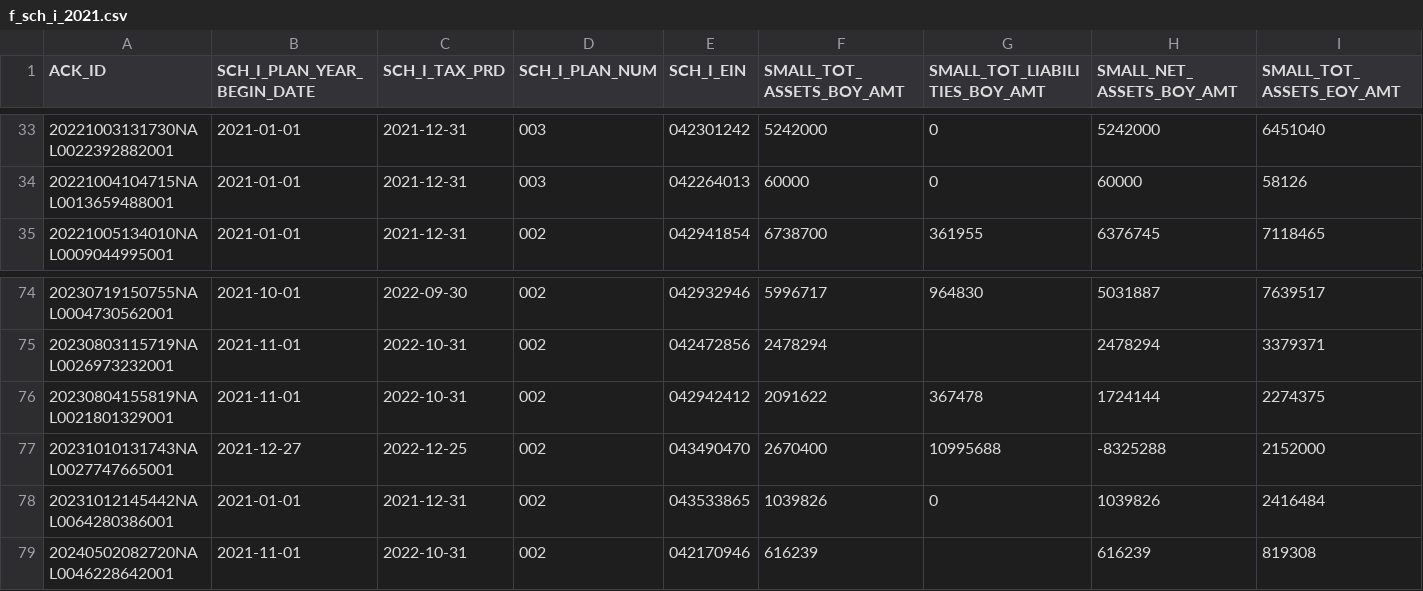
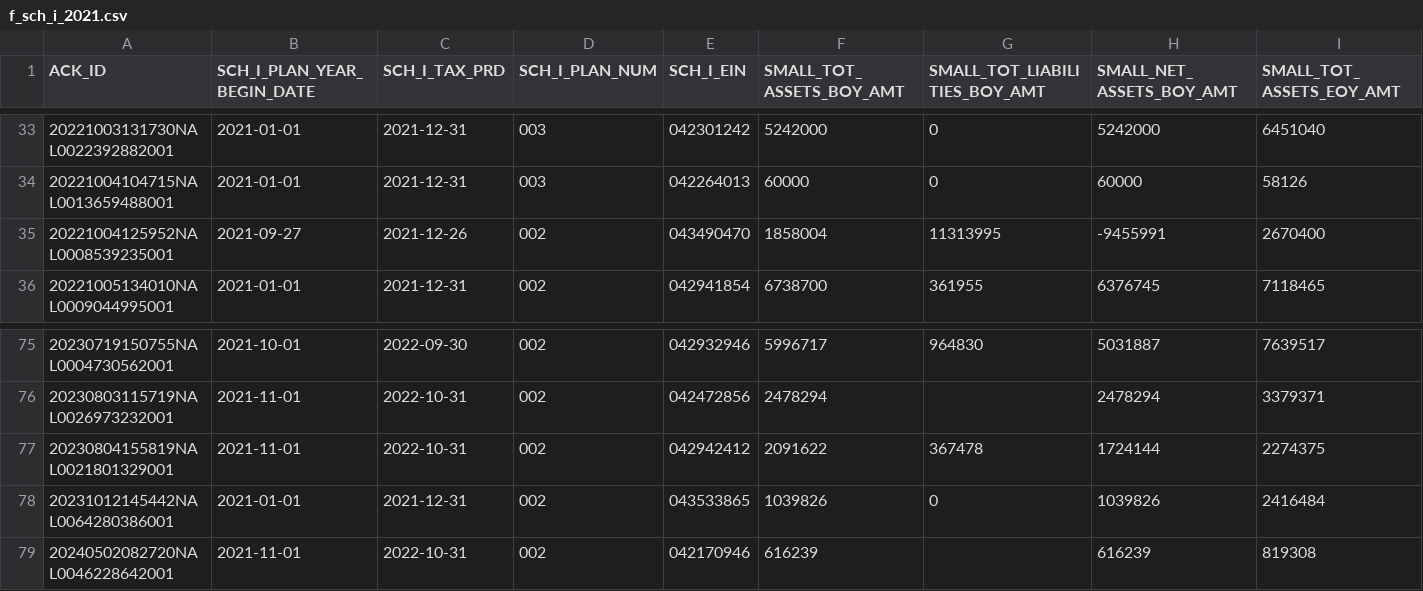
Before and after one commit to jromanul/MAesopdashboard, a CSV file: data/form5500/f_sch_i_2021.csv, drawn as a sheet; only a part is shown, gaps mark what is left out; removed rows and columns are numbered as before the commit, all else as after; rows hold the shown columns only; the diff names each change by its address in the sheet, - before the commit and + after, or states it on an @@ line.

```diff
--- a/data/form5500/f_sch_i_2021.csv
+++ b/data/form5500/f_sch_i_2021.csv
+row 35: 20221004125952NAL0008539235001 | 2021-09-27 | 2021-12-26 | 002 | 043490470 | 1858004 | 11313995 | -9455991 | 2670400
-row 77: 20231010131743NAL0027747665001 | 2021-12-27 | 2022-12-25 | 002 | 043490470 | 2670400 | 10995688 | -8325288 | 2152000
```
Also changed, not shown: data/form5500/f_sch_i_2022.csv, data/form5500/f_sch_i_2023.csv, 6 other files.
